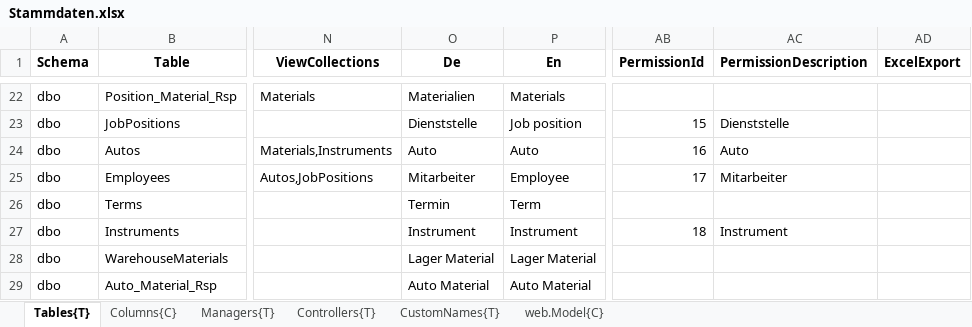
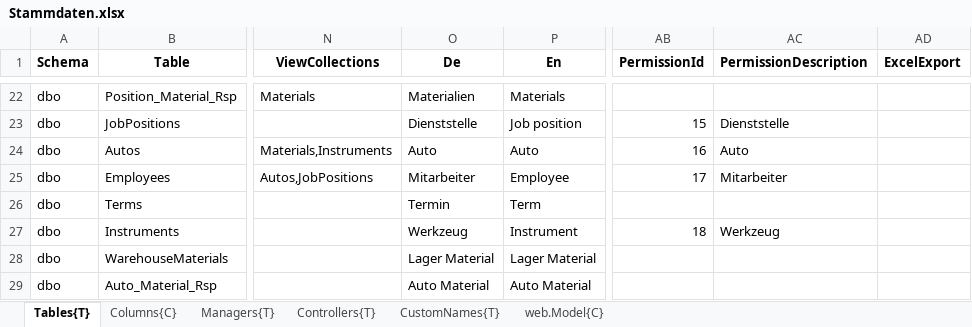
Before and after one commit to HedinRakot/Zierer, an Excel workbook: ProfiCraftsman/ProfiCraftsman/Generation/ProfiCraftsman.Generation/Declarations/Stammdaten.xlsx, sheet Tables{T}, drawn as a sheet; only a part is shown, gaps mark what is left out; values as stored, in another font and other column widths than the file's, no borders; the diff names each change by its address in the sheet, - before the commit and + after, or states it on an @@ line.

```diff
--- a/ProfiCraftsman/ProfiCraftsman/Generation/ProfiCraftsman.Generation/Declarations/Stammdaten.xlsx (sheet Tables{T})
+++ b/ProfiCraftsman/ProfiCraftsman/Generation/ProfiCraftsman.Generation/Declarations/Stammdaten.xlsx (sheet Tables{T})
-O27 (De): Instrument
+O27 (De): Werkzeug
-AC27 (PermissionDescription): Instrument
+AC27 (PermissionDescription): Werkzeug
```
Also changed, not shown: sheet Columns{C}, 19 other files.
